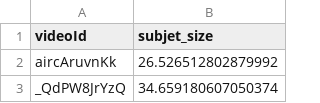
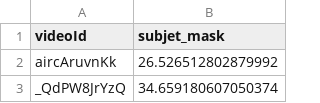
Before and after one commit to GiuliaSim/ML3-Educational-YouTube-Video-Classifier, a CSV file: data/aesthetics/dataset_aesthetic_subject_mask.csv (was data/aesthetics/dataset_aesthetic_subject_size.csv), drawn as a sheet; only a part is shown.

```diff
--- a/data/aesthetics/dataset_aesthetic_subject_size.csv
+++ b/data/aesthetics/dataset_aesthetic_subject_mask.csv
@@ -1,2 +1,2 @@
-videoId,subjet_size
+videoId,subjet_mask
 aircAruvnKk,26.526512802879992
```
Also changed, not shown: 4 other files.
